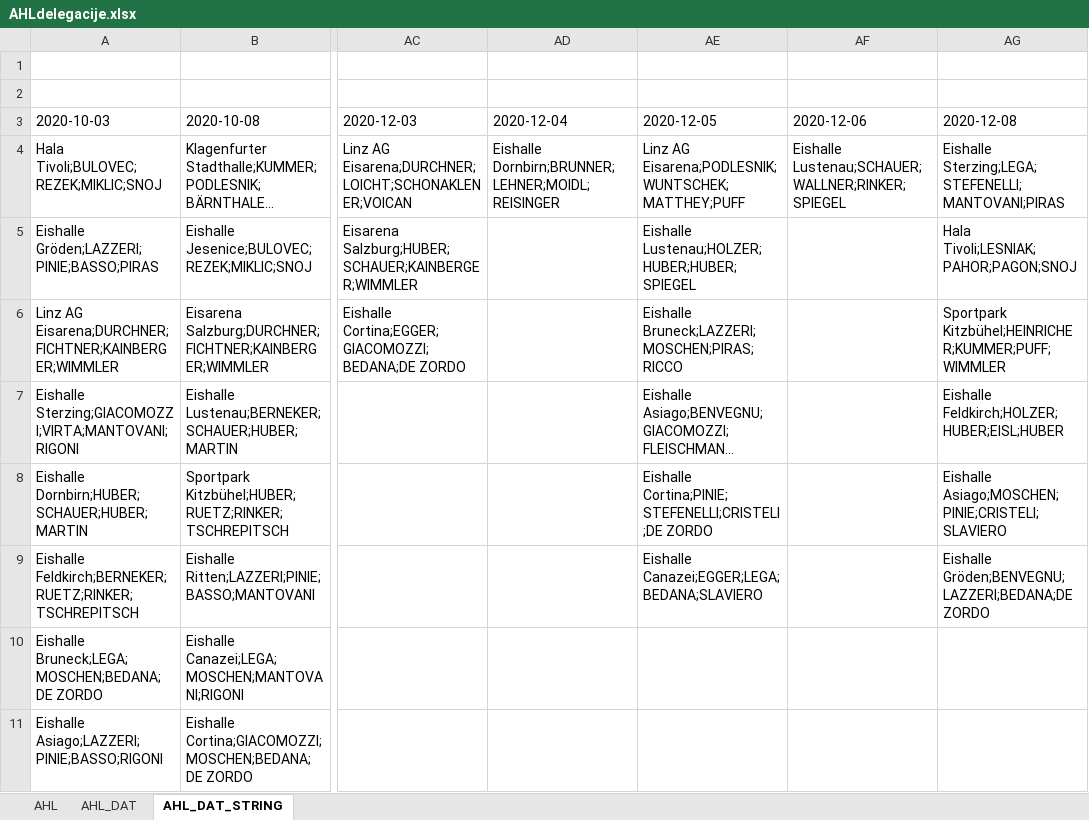
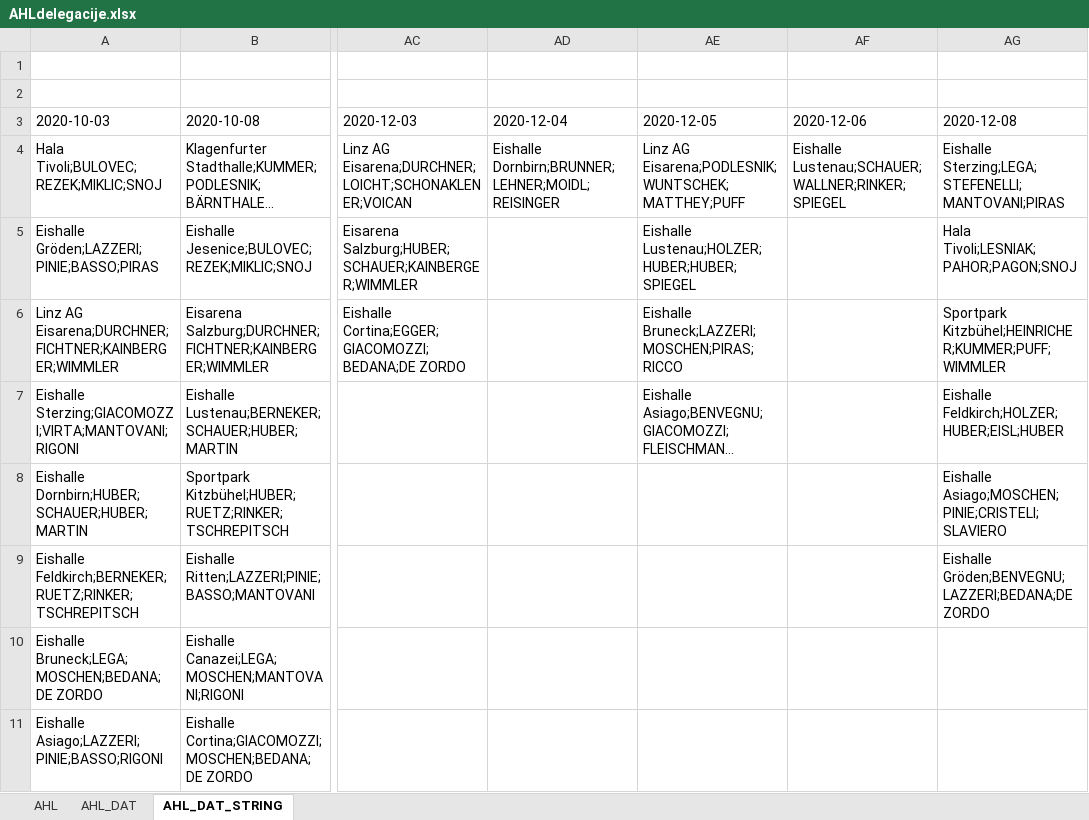
Before and after one commit to snojle23/delegacije, an Excel workbook: data/AHLdelegacije.xlsx, sheet AHL_DAT_STRING, drawn as a sheet; only a part is shown, gaps mark what is left out; long unchanged cells end in …; values as stored, in another font and other column widths than the file's, no borders; the diff names each change by its address in the sheet, - before the commit and + after, or states it on an @@ line.

```diff
--- a/data/AHLdelegacije.xlsx (sheet AHL_DAT_STRING)
+++ b/data/AHLdelegacije.xlsx (sheet AHL_DAT_STRING)
-AE8 (2020-12-05): Eishalle Cortina;PINIE;STEFENELLI;CRISTELI;DE ZORDO
+AE8 (2020-12-05): (empty)
-AE9 (2020-12-05): Eishalle Canazei;EGGER;LEGA;BEDANA;SLAVIERO
+AE9 (2020-12-05): (empty)
```
Also changed, not shown: sheet AHL, sheet AHL_DAT, data/ICEHLdelegacije.xlsx.
